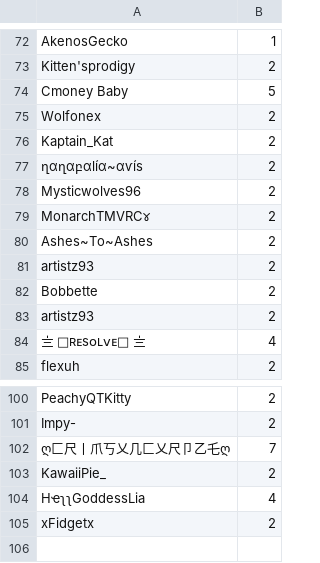
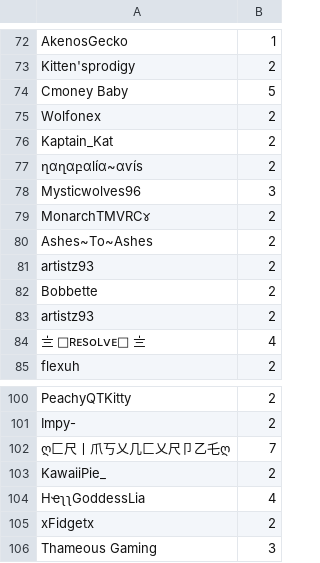
Before and after one commit to SpiritXR/Patreon-List-Manager-List, a CSV file: Patreon List.csv, drawn as a sheet; only a part is shown, gaps mark what is left out.

Commit message:
Update Patreon List.csv
added Thameous Gaming (3)

Updated MysticWolves96 membership to tier 3

```diff
--- a/Patreon List.csv
+++ b/Patreon List.csv
@@ -77,3 +77,3 @@ Kaptain_Kat,2
 ղαղαբαlíα~αѵís,2
-Mysticwolves96,2
+Mysticwolves96,3
 MonarchTMVRC૪,2
@@ -105 +105,2 @@ HҽʅʅGoddessLia,4
 xFidgetx,2
+Thameous Gaming,3
```
